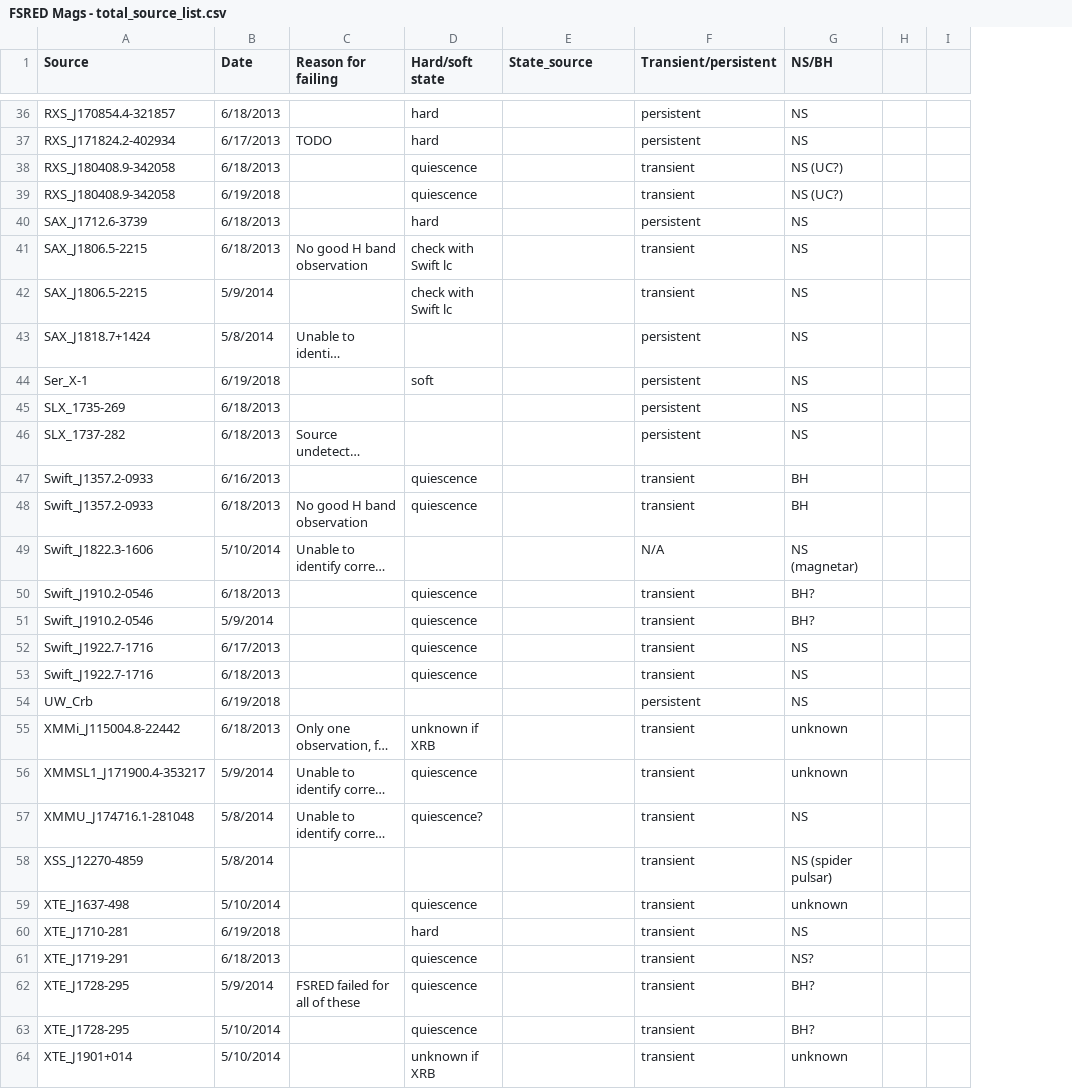
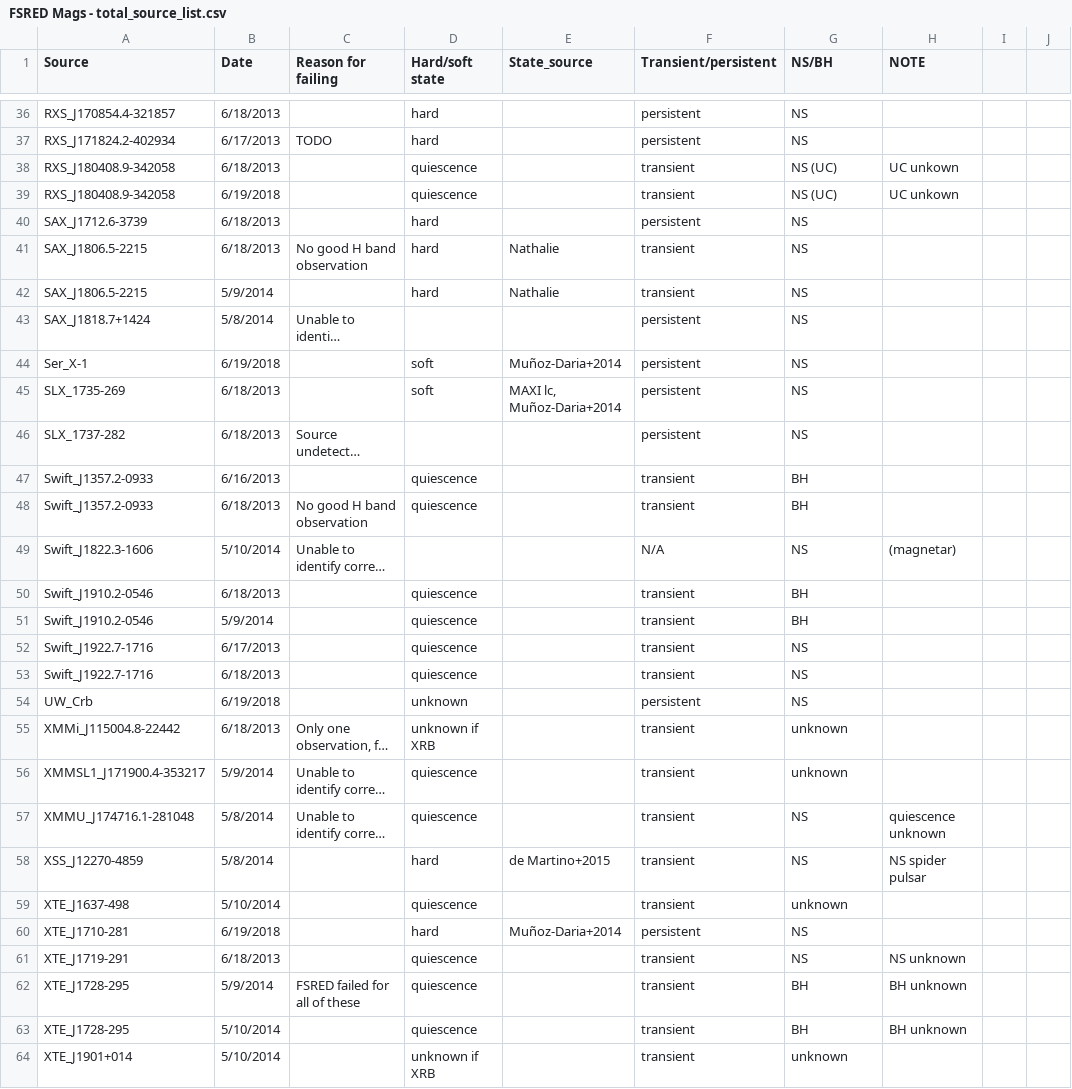
Before and after one commit to reitsmairis/xrbs, a CSV file: FSRED Mags - total_source_list.csv, drawn as a sheet; only a part is shown, gaps mark what is left out; long unchanged cells end in …; the diff covers the shown part only; the diff names each change by its address in the sheet, - before the commit and + after, or states it on an @@ line.

```diff
--- a/FSRED Mags - total_source_list.csv
+++ b/FSRED Mags - total_source_list.csv
+column H (NOTE), rows 38-63: UC unkown | UC unkown |  |  |  |  |  |  |  |  |  | (magnetar) |  |  |  |  |  |  |  | quiescence unknown | NS spider pulsar |  |  | NS unknown | BH unknown | BH unknown
-G38:G39 (NS/BH): NS (UC?)
+G38:G39 (NS/BH): NS (UC)
-D41:D42 (Hard/soft state): check with Swift lc
+D41:D42 (Hard/soft state): hard
-E41:E42 (State_source): (empty)
+E41:E42 (State_source): Nathalie
-E44 (State_source): (empty)
+E44 (State_source): Muñoz-Daria+2014
-D45 (Hard/soft state): (empty)
+D45 (Hard/soft state): soft
-E45 (State_source): (empty)
+E45 (State_source): MAXI lc, Muñoz-Daria+2014
-G49 (NS/BH): NS (magnetar)
+G49 (NS/BH): NS
-G50:G51 (NS/BH): BH?
+G50:G51 (NS/BH): BH
-D54 (Hard/soft state): (empty)
+D54 (Hard/soft state): unknown
-D57 (Hard/soft state): quiescence?
+D57 (Hard/soft state): quiescence
-D58 (Hard/soft state): (empty)
+D58 (Hard/soft state): hard
-E58 (State_source): (empty)
+E58 (State_source): de Martino+2015
-G58 (NS/BH): NS (spider pulsar)
+G58 (NS/BH): NS
-E60 (State_source): (empty)
+E60 (State_source): Muñoz-Daria+2014
-F60 (Transient/persistent): transient
+F60 (Transient/persistent): persistent
-G61 (NS/BH): NS?
+G61 (NS/BH): NS
-G62:G63 (NS/BH): BH?
+G62:G63 (NS/BH): BH
```
Also changed, not shown: 27 edited cells elsewhere in this file, FSRED Mags - Final_python.csv, 4 other files.
